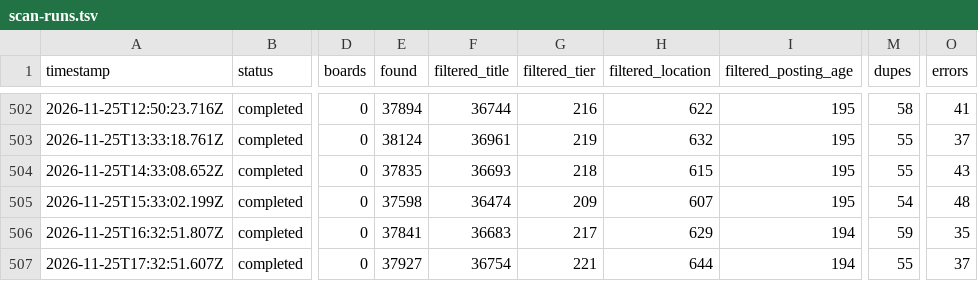
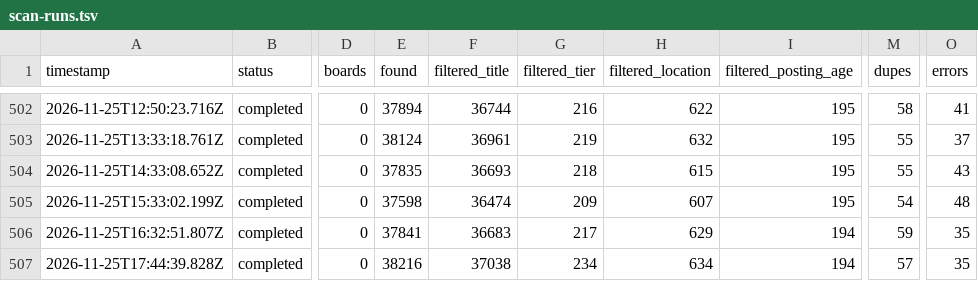
Before and after one commit to manpreetsinghpannu/finance-job-radar-india, a TSV file: data/scan-runs.tsv, drawn as a sheet; only a part is shown, gaps mark what is left out; the diff names each change by its address in the sheet, - before the commit and + after, or states it on an @@ line.

Commit message:
scan 2026-11-25T17:54Z

```diff
--- a/data/scan-runs.tsv
+++ b/data/scan-runs.tsv
-A507 (timestamp): 2026-11-25T17:32:51.607Z
+A507 (timestamp): 2026-11-25T17:44:39.828Z
-E507 (found): 37927
+E507 (found): 38216
-F507 (filtered_title): 36754
+F507 (filtered_title): 37038
-G507 (filtered_tier): 221
+G507 (filtered_tier): 234
-H507 (filtered_location): 644
+H507 (filtered_location): 634
-M507 (dupes): 55
+M507 (dupes): 57
-O507 (errors): 37
+O507 (errors): 35
```
Also changed, not shown: 8 other files.
